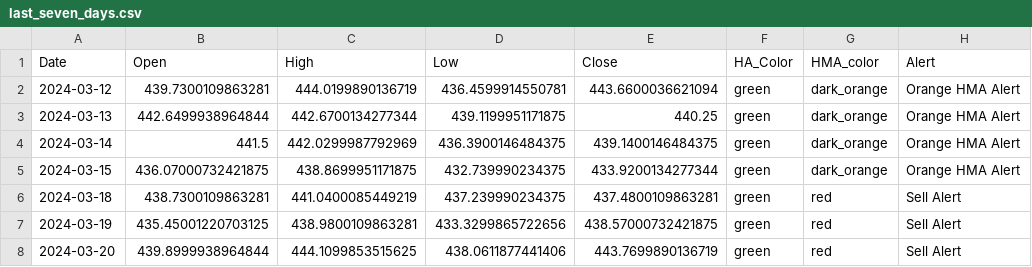
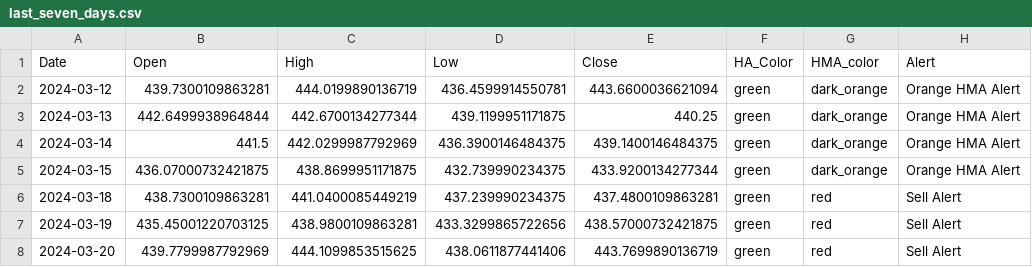
Before and after one commit to rbnyng/trend_alert, a CSV file: last_seven_days.csv, drawn as a sheet; only a part is shown; the diff names each change by its address in the sheet, - before the commit and + after, or states it on an @@ line.

```diff
--- a/last_seven_days.csv
+++ b/last_seven_days.csv
-B8 (Open): 439.8999938964844
+B8 (Open): 439.7799987792969
```
